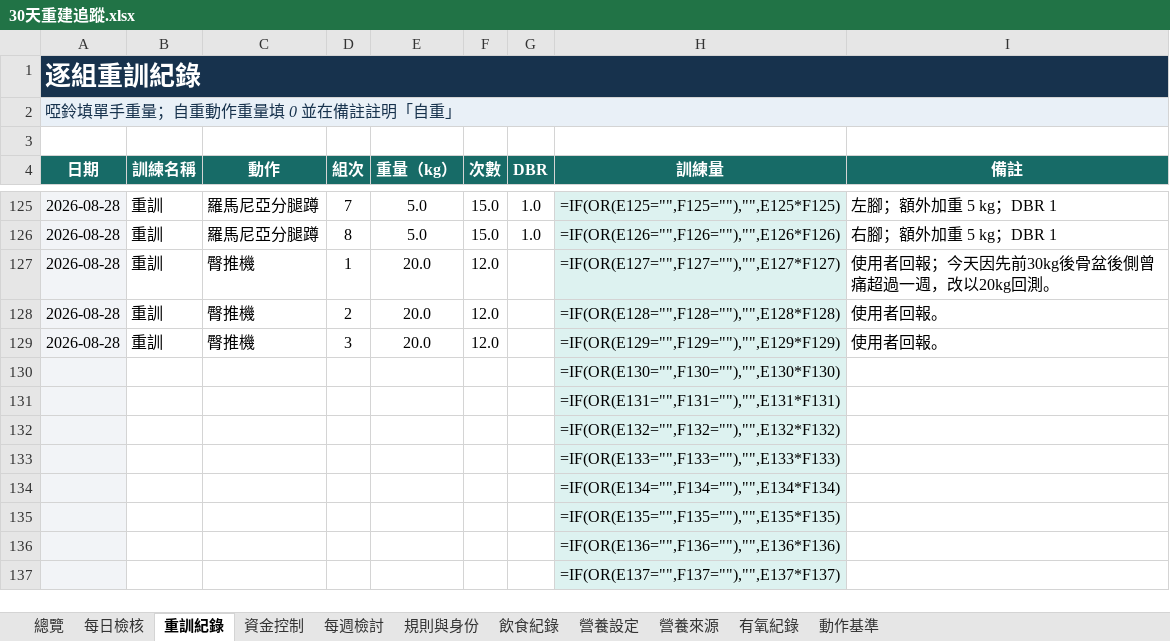
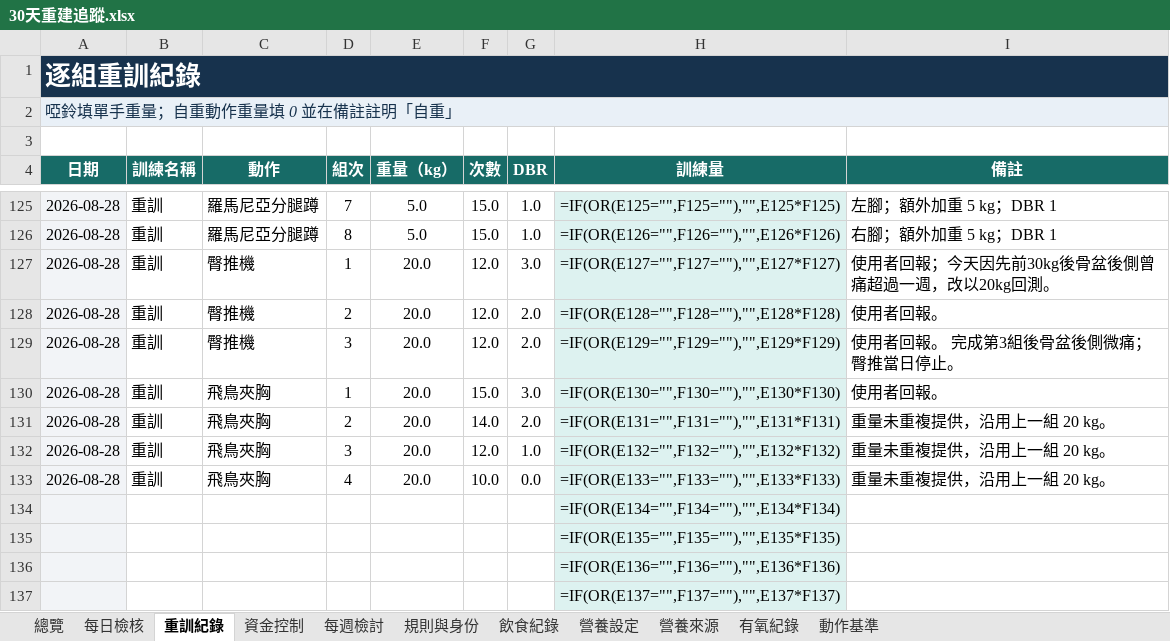
Before and after one commit to asadman1523/30-day-reset-tracker, an Excel workbook: 30天重建追蹤.xlsx, sheet 重訓紀錄, drawn as a sheet; only a part is shown, gaps mark what is left out; values as stored, in another font and other column widths than the file's, no borders; formulas without a stored value are shown as written; removed rows and columns are numbered as before the commit, all else as after; the diff names each change by its address in the sheet, - before the commit and + after, or states it on an @@ line.

```diff
--- a/30天重建追蹤.xlsx (sheet 重訓紀錄)
+++ b/30天重建追蹤.xlsx (sheet 重訓紀錄)
-G127 (DBR): (empty)
+G127 (DBR): 3.0
-G128:G129 (DBR): (empty)
+G128:G129 (DBR): 2.0
-I129 (備註): 使用者回報。
+I129 (備註): 使用者回報。 完成第3組後骨盆後側微痛；臀推當日停止。
-row 130:  |  |  |  |  |  |  | =IF(OR(E130="",F130=""),"",E130*F130)
-row 131:  |  |  |  |  |  |  | =IF(OR(E131="",F131=""),"",E131*F131)
-row 132:  |  |  |  |  |  |  | =IF(OR(E132="",F132=""),"",E132*F132)
-row 133:  |  |  |  |  |  |  | =IF(OR(E133="",F133=""),"",E133*F133)
+row 130: 2026-08-28 | 重訓 | 飛鳥夾胸 | 1 | 20.0 | 15.0 | 3.0 | =IF(OR(E130="",F130=""),"",E130*F130) | 使用者回報。
+row 131: 2026-08-28 | 重訓 | 飛鳥夾胸 | 2 | 20.0 | 14.0 | 2.0 | =IF(OR(E131="",F131=""),"",E131*F131) | 重量未重複提供，沿用上一組 20 kg。
+row 132: 2026-08-28 | 重訓 | 飛鳥夾胸 | 3 | 20.0 | 12.0 | 1.0 | =IF(OR(E132="",F132=""),"",E132*F132) | 重量未重複提供，沿用上一組 20 kg。
+row 133: 2026-08-28 | 重訓 | 飛鳥夾胸 | 4 | 20.0 | 10.0 | 0.0 | =IF(OR(E133="",F133=""),"",E133*F133) | 重量未重複提供，沿用上一組 20 kg。
```
Also changed, not shown: sheet 動作基準, 3 other files.
